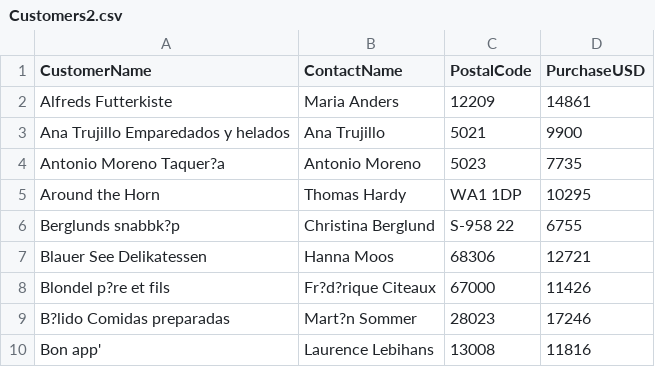
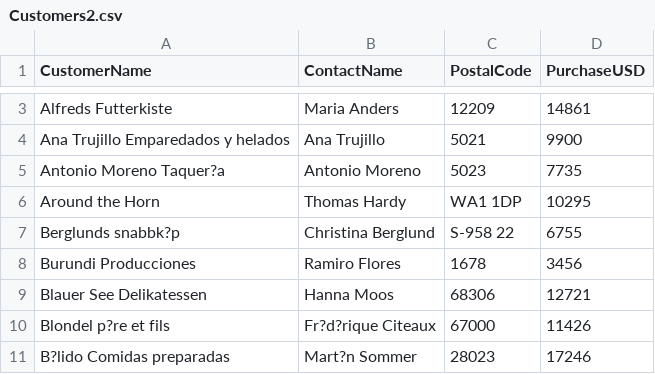
Before and after one commit to JoseRaulCastro/EBAC, a CSV file: Customers2.csv, drawn as a sheet; only a part is shown, gaps mark what is left out; the shorter side is filled out with more unchanged rows; the diff covers the shown part only; the diff names each change by its address in the sheet, - before the commit and + after, or states it on an @@ line.

```diff
--- a/Customers2.csv
+++ b/Customers2.csv
+row 8: Burundi Producciones | Ramiro Flores | 1678 | 3456
```
Also changed, not shown: 1 added row and 17 removed rows elsewhere in this file.
